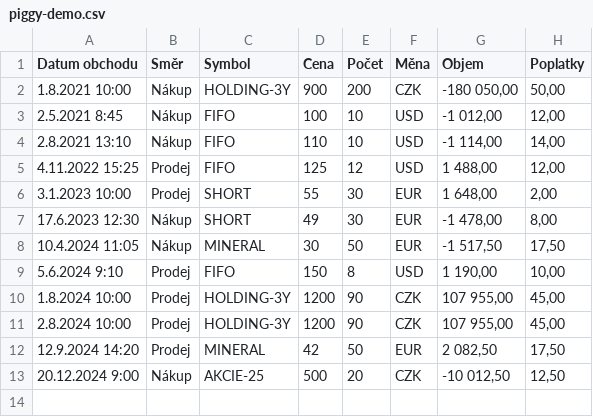
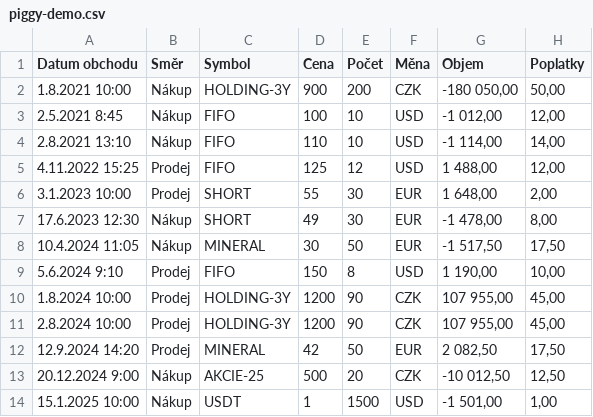
Before and after one commit to artemmoloshtan/piggy, a CSV file: android/app/src/main/assets/www/demo and template/piggy-demo.csv, drawn as a sheet; the diff names each change by its address in the sheet, - before the commit and + after, or states it on an @@ line.

```diff
--- a/android/app/src/main/assets/www/demo and template/piggy-demo.csv
+++ b/android/app/src/main/assets/www/demo and template/piggy-demo.csv
+row 14: 15.1.2025 10:00 | Nákup | USDT | 1 | 1500 | USD | -1 501,00 | 1,00
```
Also changed, not shown: demo and template/piggy-demo.csv, 3 other files.
